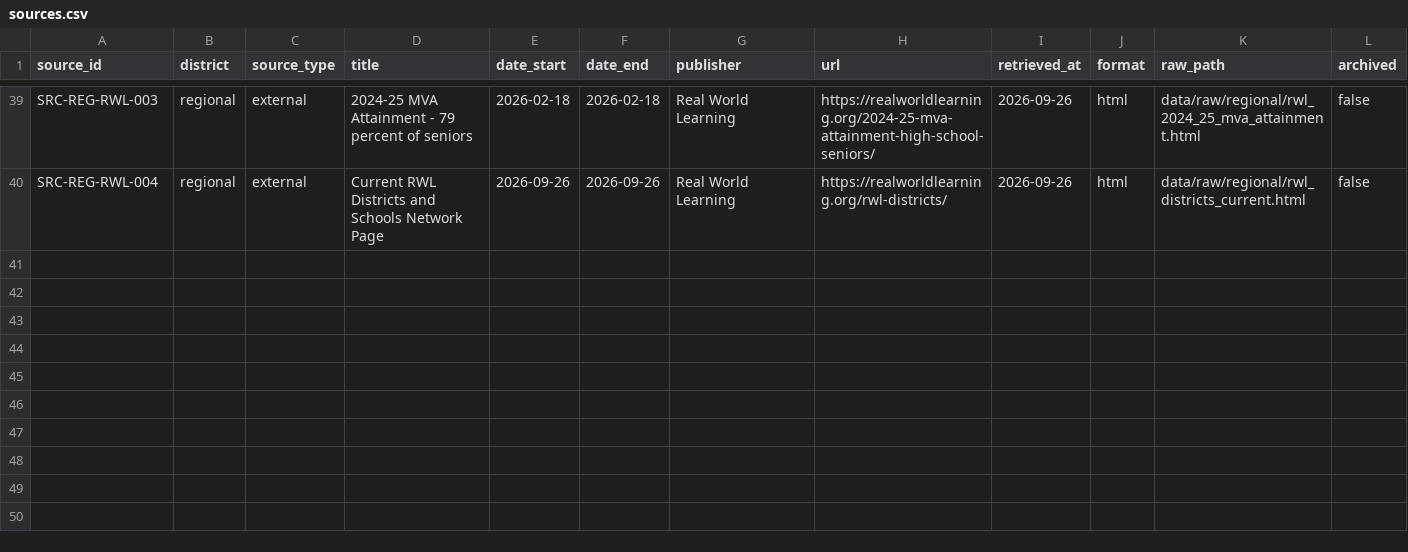
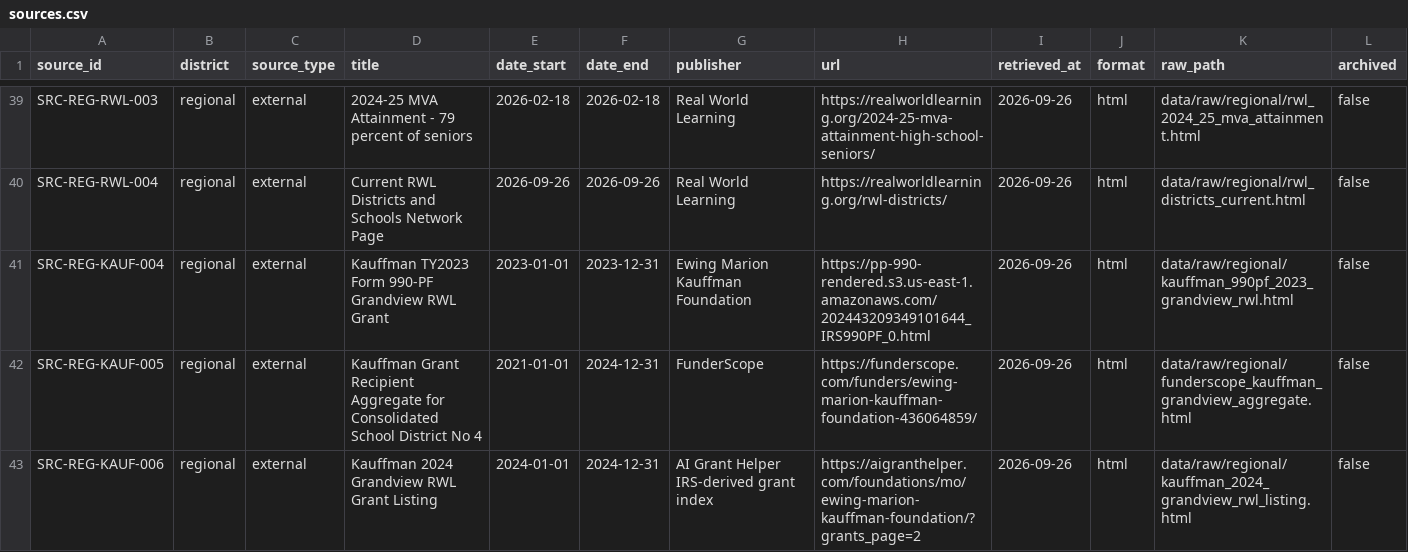
Before and after one commit to admiralorbiter/computational-sketchbook, a CSV file: 2026/2026-09-26-rwl-institutionalization/registry/sources.csv, drawn as a sheet; only a part is shown, gaps mark what is left out; rows hold the shown columns only; the diff covers the shown part only; the diff names each change by its address in the sheet, - before the commit and + after, or states it on an @@ line.

Commit message:
Register Gate 1 funding and district-code sources

```diff
--- a/2026/2026-09-26-rwl-institutionalization/registry/sources.csv
+++ b/2026/2026-09-26-rwl-institutionalization/registry/sources.csv
+row 41: SRC-REG-KAUF-004 | regional | external | Kauffman TY2023 Form 990-PF Grandview RWL Grant | 2023-01-01 | 2023-12-31 | Ewing Marion Kauffman Foundation | https://pp-990-rendered.s3.us-east-1.amazonaws.com/202443209349101644_IRS990PF_0.html | 2026-09-26 | html | data/raw/regional/kauffman_990pf_2023_grandview_rwl.html | false
+row 42: SRC-REG-KAUF-005 | regional | external | Kauffman Grant Recipient Aggregate for Consolidated School District No 4 | 2021-01-01 | 2024-12-31 | FunderScope | https://funderscope.com/funders/ewing-marion-kauffman-foundation-436064859/ | 2026-09-26 | html | data/raw/regional/funderscope_kauffman_grandview_aggregate.html | false
+row 43: SRC-REG-KAUF-006 | regional | external | Kauffman 2024 Grandview RWL Grant Listing | 2024-01-01 | 2024-12-31 | AI Grant Helper IRS-derived grant index | https://aigranthelper.com/foundations/mo/ewing-marion-kauffman-foundation/?grants_page=2 | 2026-09-26 | html | data/raw/regional/kauffman_2024_grandview_rwl_listing.html | false
```
Also changed, not shown: 3 added rows elsewhere in this file.
